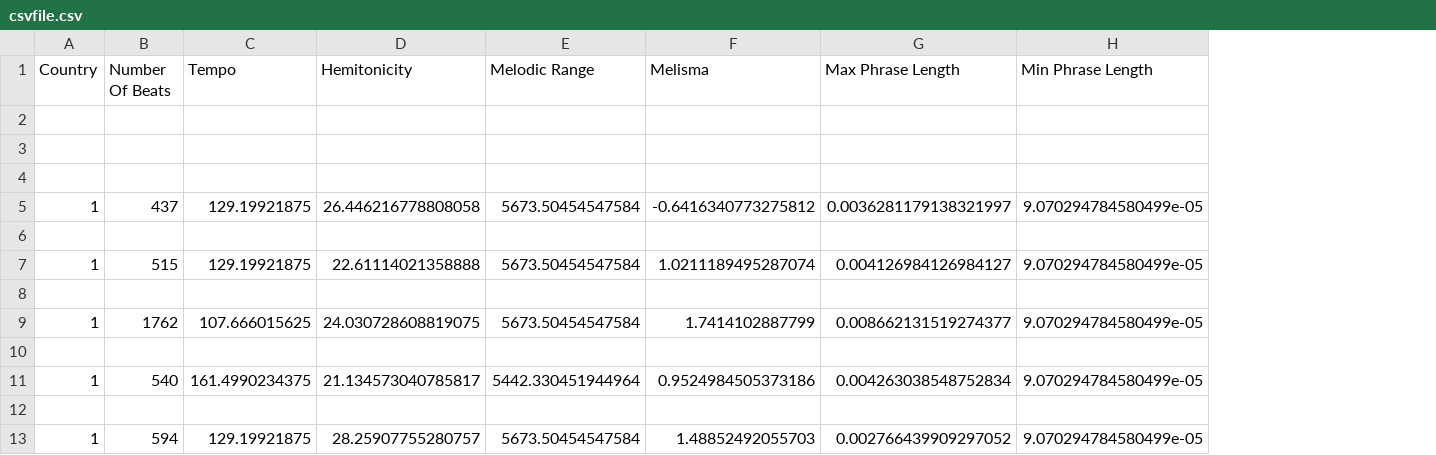
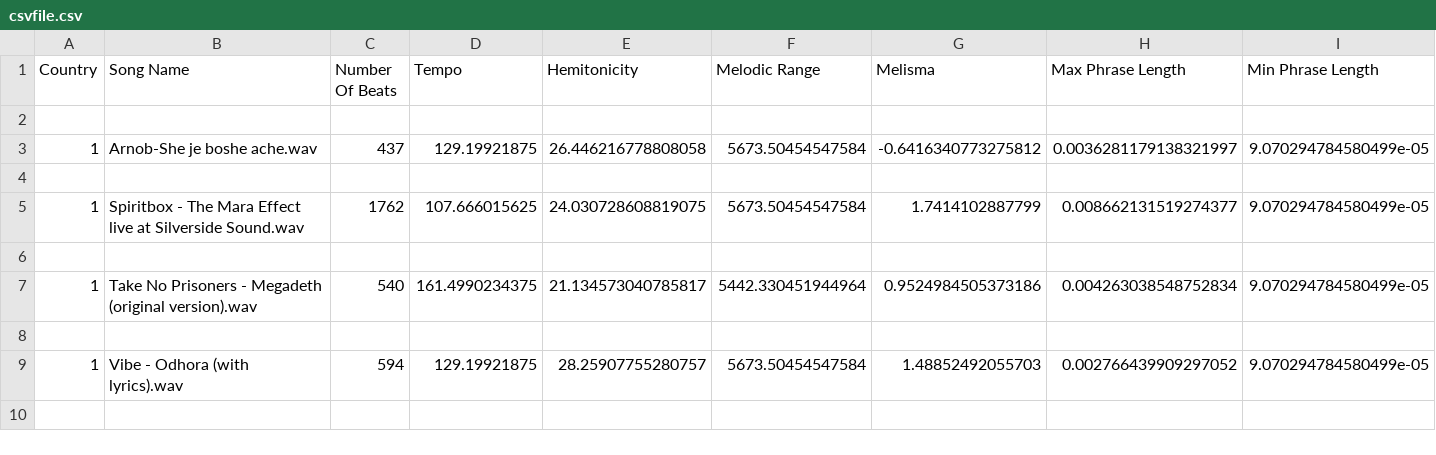
Before and after one commit to autul2017831021/Thesis-450, a CSV file: csvfile.csv, drawn as a sheet; only a part is shown; removed rows and columns are numbered as before the commit, all else as after; rows hold the shown columns only; the diff names each change by its address in the sheet, - before the commit and + after, or states it on an @@ line.

```diff
--- a/csvfile.csv
+++ b/csvfile.csv
+column B (Song Name), rows 3-9: Arnob-She je boshe ache.wav |  | Spiritbox - The Mara Effect live at Silverside Sound.wav |  | Take No Prisoners - Megadeth (original version).wav |  | Vibe - Odhora (with lyrics).wav
-row 3: (empty)
-row 4: (empty)
-row 6: (empty)
-row 7: 1 | 515 | 129.19921875 | 22.61114021358888 | 5673.50454547584 | 1.0211189495287074 | 0.004126984126984127 | 9.070294784580499e-05
```
Also changed, not shown: 1 other file.
